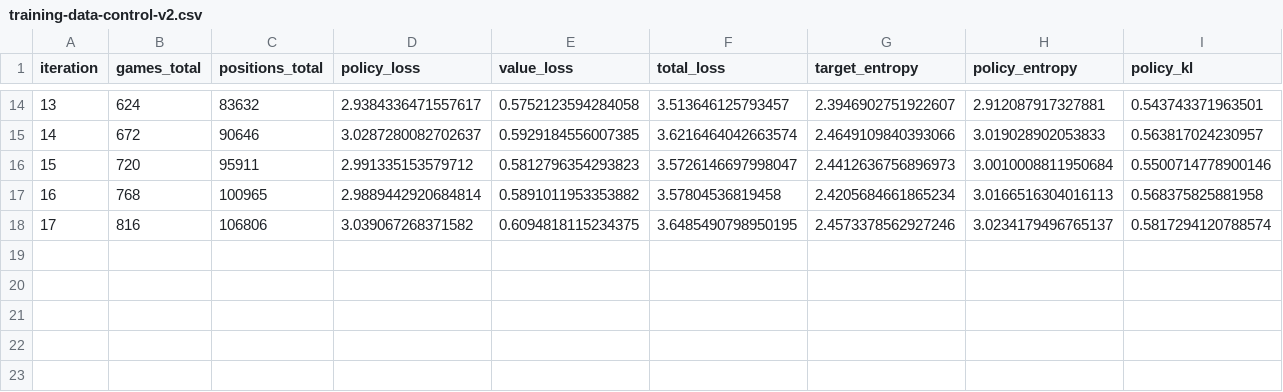
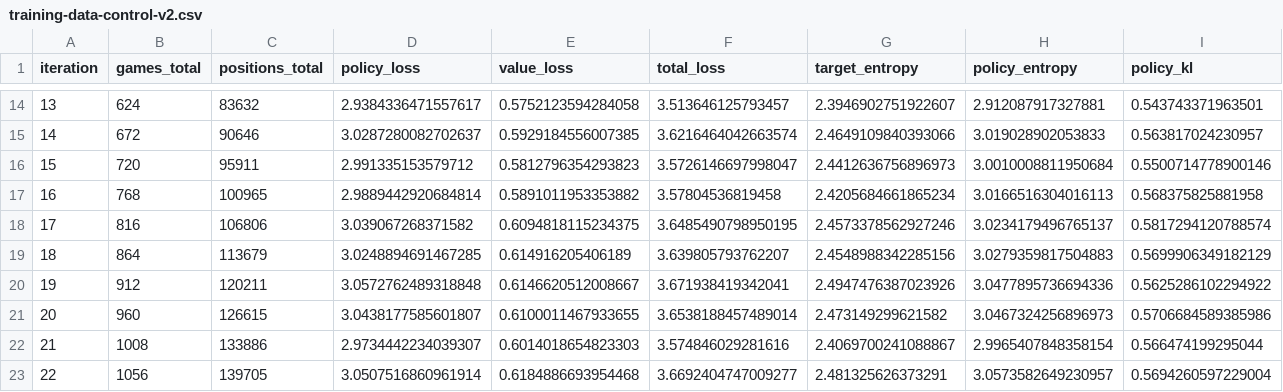
Before and after one commit to IlyaKhalafi/AlphaDotsAndBoxes, a CSV file: docs/data/large-model-20261012/training-data-control-v2.csv, drawn as a sheet; only a part is shown, gaps mark what is left out; rows hold the shown columns only; the diff names each change by its address in the sheet, - before the commit and + after, or states it on an @@ line.

```diff
--- a/docs/data/large-model-20261012/training-data-control-v2.csv
+++ b/docs/data/large-model-20261012/training-data-control-v2.csv
+row 19: 18 | 864 | 113679 | 3.0248894691467285 | 0.614916205406189 | 3.639805793762207 | 2.4548988342285156 | 3.0279359817504883 | 0.5699906349182129
+row 20: 19 | 912 | 120211 | 3.0572762489318848 | 0.6146620512008667 | 3.671938419342041 | 2.4947476387023926 | 3.0477895736694336 | 0.5625286102294922
+row 21: 20 | 960 | 126615 | 3.0438177585601807 | 0.6100011467933655 | 3.6538188457489014 | 2.473149299621582 | 3.0467324256896973 | 0.5706684589385986
+row 22: 21 | 1008 | 133886 | 2.9734442234039307 | 0.6014018654823303 | 3.574846029281616 | 2.4069700241088867 | 2.9965407848358154 | 0.566474199295044
+row 23: 22 | 1056 | 139705 | 3.0507516860961914 | 0.6184886693954468 | 3.6692404747009277 | 2.481325626373291 | 3.0573582649230957 | 0.5694260597229004
```
Also changed, not shown: docs/data/large-model-20261012/training-component-v2.csv, 5 other files.
